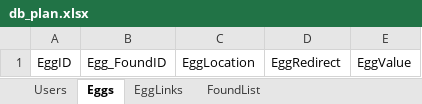
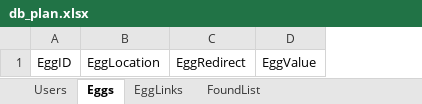
Before and after one commit to TomBClarke/BrumHack4-EggHack, an Excel workbook: db_plan.xlsx, sheet Eggs, drawn as a sheet; values as stored, in another font and other column widths than the file's, no borders; the diff names each change by its address in the sheet, - before the commit and + after, or states it on an @@ line.

```diff
--- a/db_plan.xlsx (sheet Eggs)
+++ b/db_plan.xlsx (sheet Eggs)
-column B, row 1: Egg_FoundID
```
Also changed, not shown: 4 other files.
